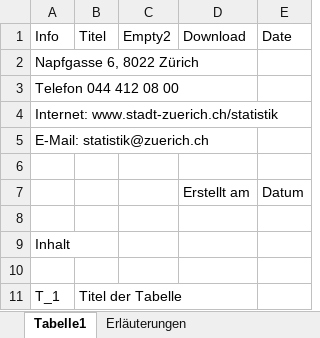
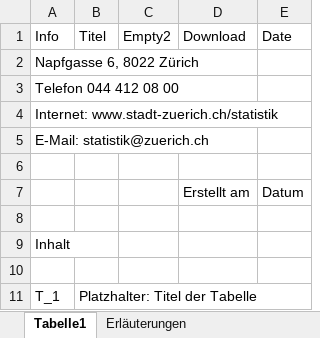
Before and after one commit to StatistikStadtZuerich/MPE-Tool, an Excel workbook: prepareExcel/Titelblatt.xlsx, sheet Tabelle1, drawn as a sheet; values as stored, in another font and other column widths than the file's, no borders; the diff names each change by its address in the sheet, - before the commit and + after, or states it on an @@ line.

```diff
--- a/prepareExcel/Titelblatt.xlsx (sheet Tabelle1)
+++ b/prepareExcel/Titelblatt.xlsx (sheet Tabelle1)
-B11: Titel der Tabelle
+B11: Platzhalter: Titel der Tabelle
```
Also changed, not shown: 3 other files.
